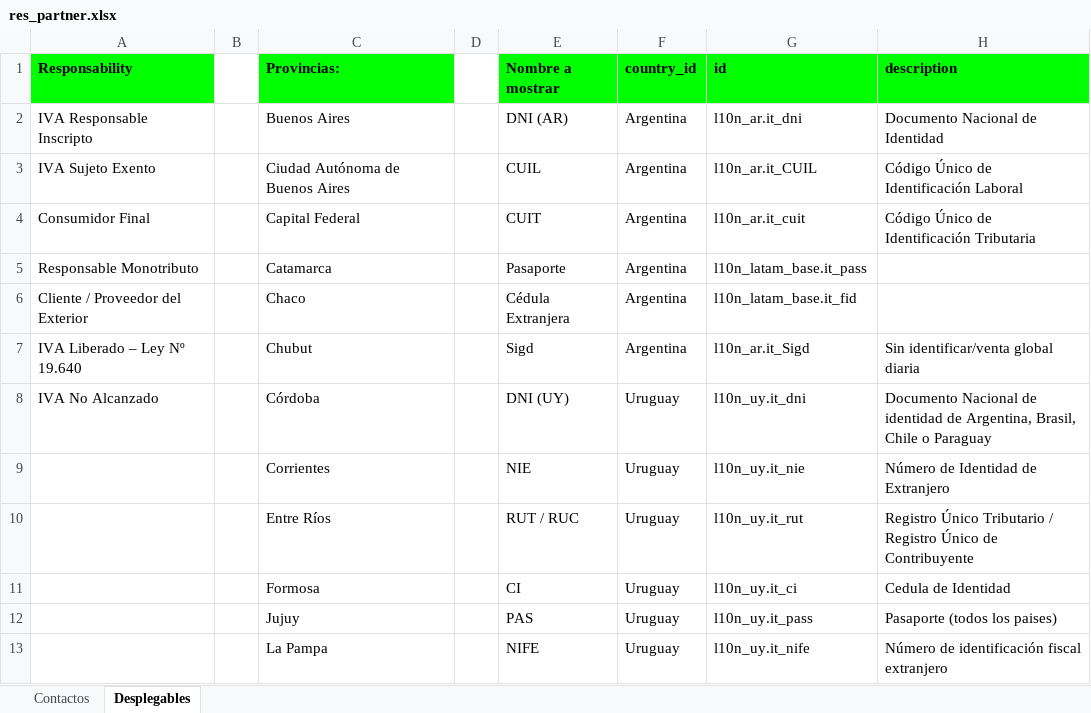
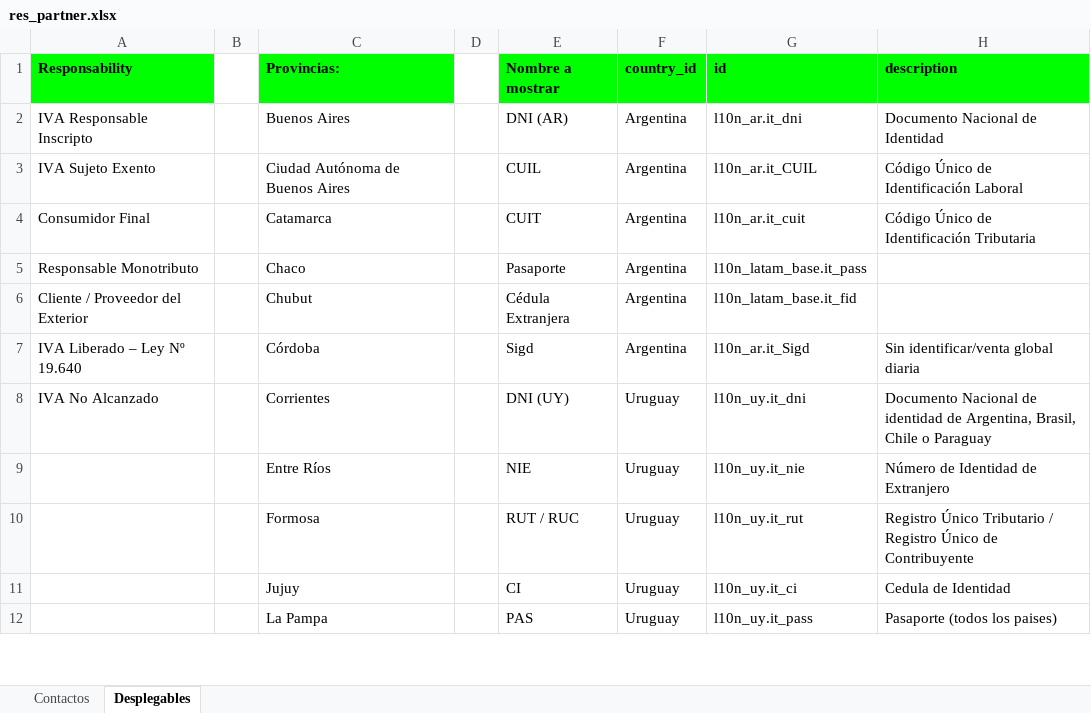
Before and after one commit to ingadhoc/sale, an Excel workbook: sale_ux/static/xls/res_partner.xlsx, sheet Desplegables, drawn as a sheet; only a part is shown; values as stored, in another font and other column widths than the file's, no borders; charts and pictures not drawn; removed rows and columns are numbered as before the commit, all else as after; the diff covers the shown part only; the diff names each change by its address in the sheet, - before the commit and + after, or states it on an @@ line.

Commit message:
[FIX] base_ux: remove 'Capital Federal' from contact import template
X-original-commit: f69857c4de3d1dca97b79c0860d23478c5ecc84b
Part-of: ingadhoc/sale#1947
Related: ingadhoc/miscellaneous#478
Signed-off-by: Luciano Esperlazza <les@adhoc.inc>
Signed-off-by: ced-adhoc <ced@adhoc.com.ar>

```diff
--- a/sale_ux/static/xls/res_partner.xlsx (sheet Desplegables)
+++ b/sale_ux/static/xls/res_partner.xlsx (sheet Desplegables)
-C4 (Provincias:): Capital Federal
+C4 (Provincias:): Catamarca
-row 5: Responsable Monotributo |  | Catamarca |  | Pasaporte | Argentina | l10n_latam_base.it_pass
-A5 (Responsability): Cliente / Proveedor del Exterior
+A5 (Responsability): Responsable Monotributo
-E5 (Nombre a mostrar): Cédula Extranjera
+E5 (Nombre a mostrar): Pasaporte
-G5 (id): l10n_latam_base.it_fid
+G5 (id): l10n_latam_base.it_pass
-A6 (Responsability): IVA Liberado – Ley Nº 19.640
+A6 (Responsability): Cliente / Proveedor del Exterior
-E6 (Nombre a mostrar): Sigd
+E6 (Nombre a mostrar): Cédula Extranjera
-G6 (id): l10n_ar.it_Sigd
+G6 (id): l10n_latam_base.it_fid
-H6 (description): Sin identificar/venta global diaria
+H6 (description): (empty)
-A7 (Responsability): IVA No Alcanzado
+A7 (Responsability): IVA Liberado – Ley Nº 19.640
-E7 (Nombre a mostrar): DNI (UY)
+E7 (Nombre a mostrar): Sigd
-F7 (country_id): Uruguay
+F7 (country_id): Argentina
-G7 (id): l10n_uy.it_dni
+G7 (id): l10n_ar.it_Sigd
-H7 (description): Documento Nacional de identidad de Argentina, Brasil, Chile o Paraguay
+H7 (description): Sin identificar/venta global diaria
-A8 (Responsability): (empty)
+A8 (Responsability): IVA No Alcanzado
-E8 (Nombre a mostrar): NIE
+E8 (Nombre a mostrar): DNI (UY)
-G8 (id): l10n_uy.it_nie
+G8 (id): l10n_uy.it_dni
-H8 (description): Número de Identidad de Extranjero
+H8 (description): Documento Nacional de identidad de Argentina, Brasil, Chile o Paraguay
-E9 (Nombre a mostrar): RUT / RUC
+E9 (Nombre a mostrar): NIE
-G9 (id): l10n_uy.it_rut
+G9 (id): l10n_uy.it_nie
-H9 (description): Registro Único Tributario / Registro Único de Contribuyente
+H9 (description): Número de Identidad de Extranjero
-E10 (Nombre a mostrar): CI
+E10 (Nombre a mostrar): RUT / RUC
-G10 (id): l10n_uy.it_ci
+G10 (id): l10n_uy.it_rut
-H10 (description): Cedula de Identidad
+H10 (description): Registro Único Tributario / Registro Único de Contribuyente
-E11 (Nombre a mostrar): PAS
+E11 (Nombre a mostrar): CI
-G11 (id): l10n_uy.it_pass
+G11 (id): l10n_uy.it_ci
-H11 (description): Pasaporte (todos los paises)
+H11 (description): Cedula de Identidad
-E12 (Nombre a mostrar): NIFE
+E12 (Nombre a mostrar): PAS
-G12 (id): l10n_uy.it_nife
+G12 (id): l10n_uy.it_pass
-H12 (description): Número de identificación fiscal extranjero
+H12 (description): Pasaporte (todos los paises)
```
Also changed, not shown: 19 edited cells elsewhere in this sheet, charts or pictures.
